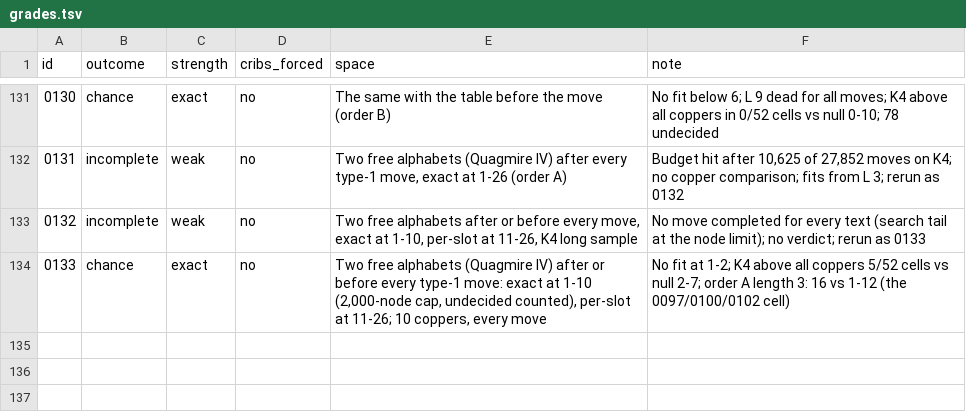
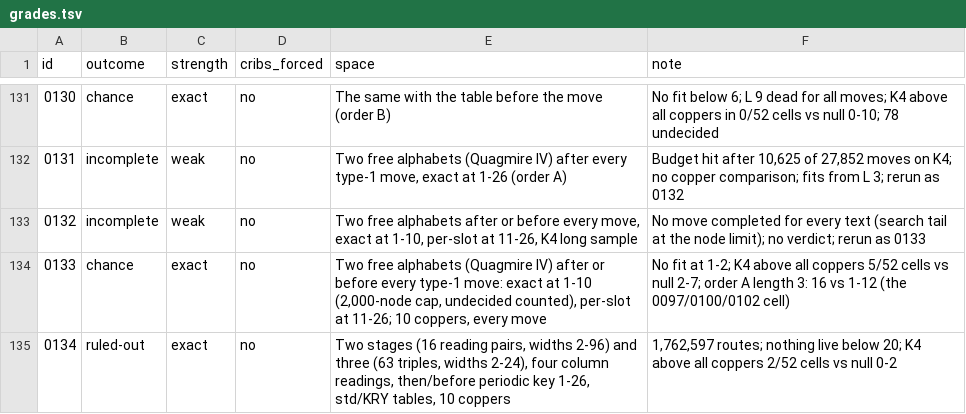
Before and after one commit to akaalias/k4, a TSV file: grades.tsv, drawn as a sheet; only a part is shown, gaps mark what is left out; the diff names each change by its address in the sheet, - before the commit and + after, or states it on an @@ line.

```diff
--- a/grades.tsv
+++ b/grades.tsv
+row 135: 0134 | ruled-out | exact | no | Two stages (16 reading pairs, widths 2-96) and three (63 triples, widths 2-24), four column readings, then/before periodic key 1-26, std/KRY tables, 10 coppers | 1,762,597 routes; nothing live below 20; K4 above all coppers 2/52 cells vs null 0-2
```
Also changed, not shown: 7 other files.
